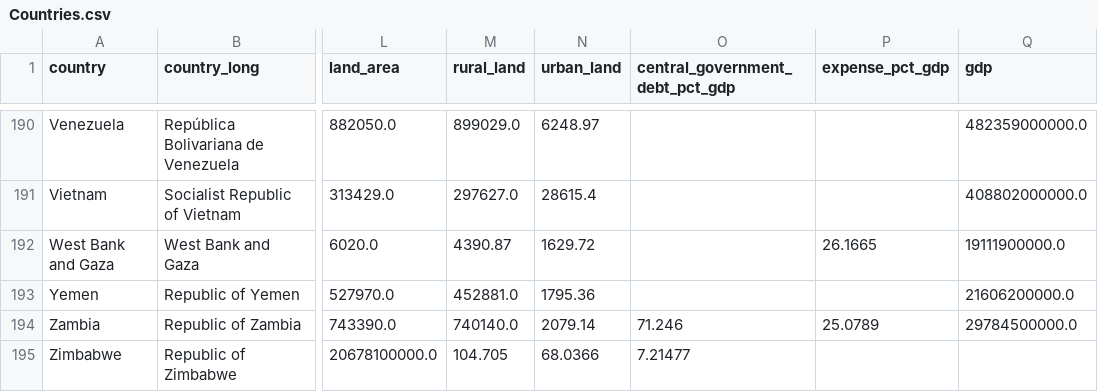
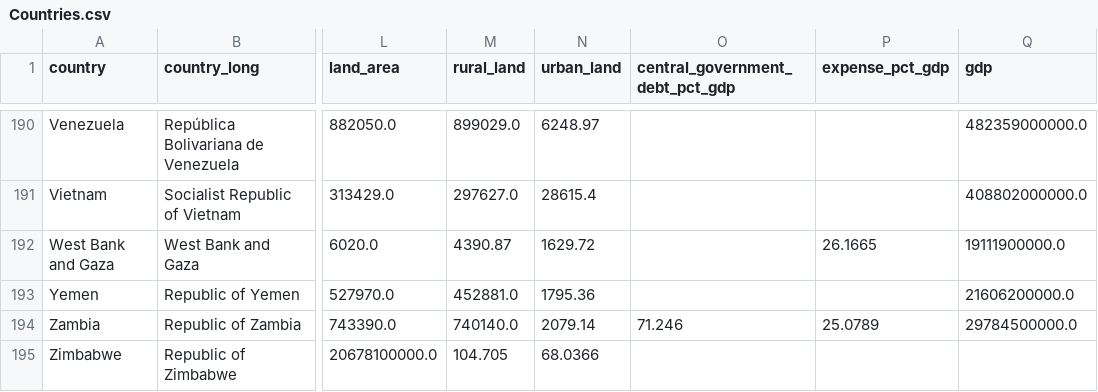
Before and after one commit to shivamdevraj02/Panda, a CSV file: Countries.csv, drawn as a sheet; only a part is shown, gaps mark what is left out; the diff names each change by its address in the sheet, - before the commit and + after, or states it on an @@ line.

Commit message:
Fix formatting issue for Zimbabwe entry in Countries.csv

```diff
--- a/Countries.csv
+++ b/Countries.csv
-O195 (central_government_debt_pct_gdp): 7.21477
+O195 (central_government_debt_pct_gdp): (empty)
```
